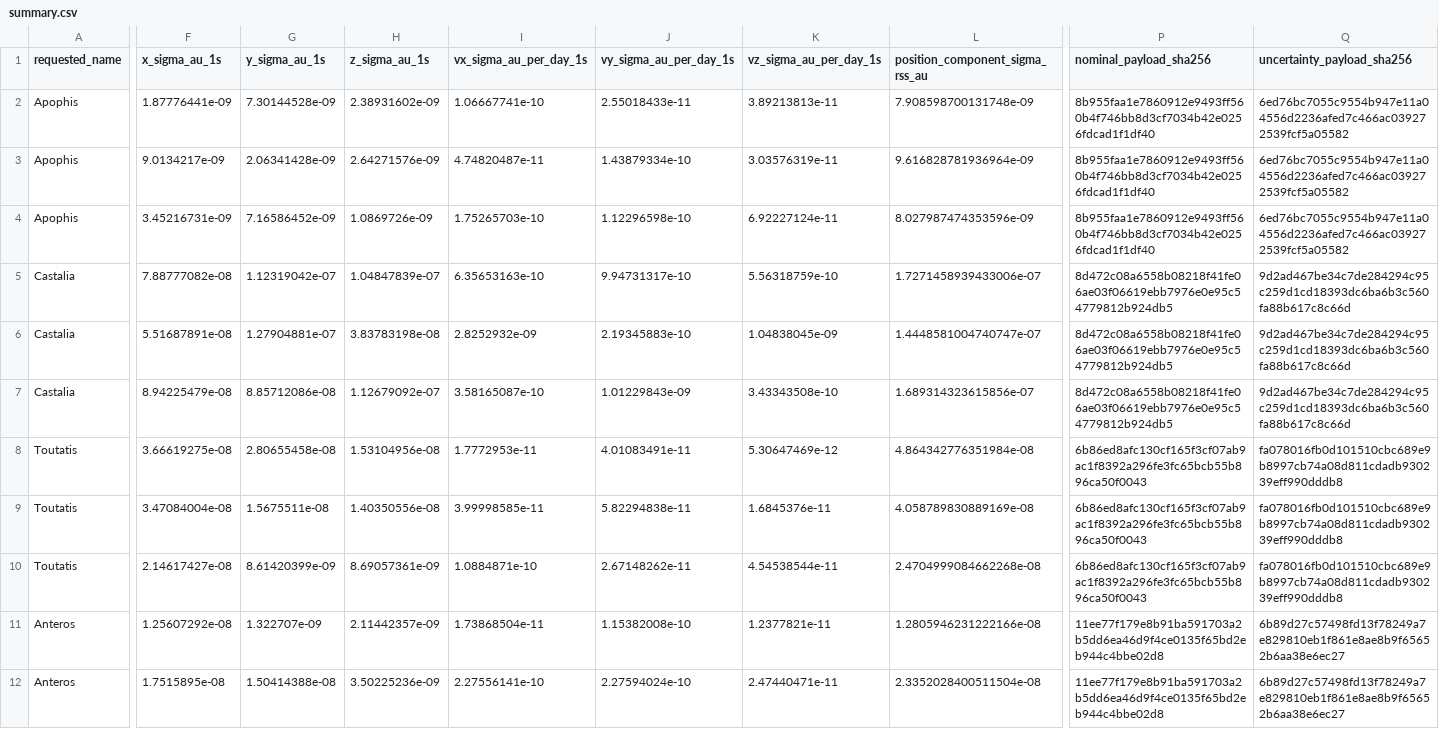
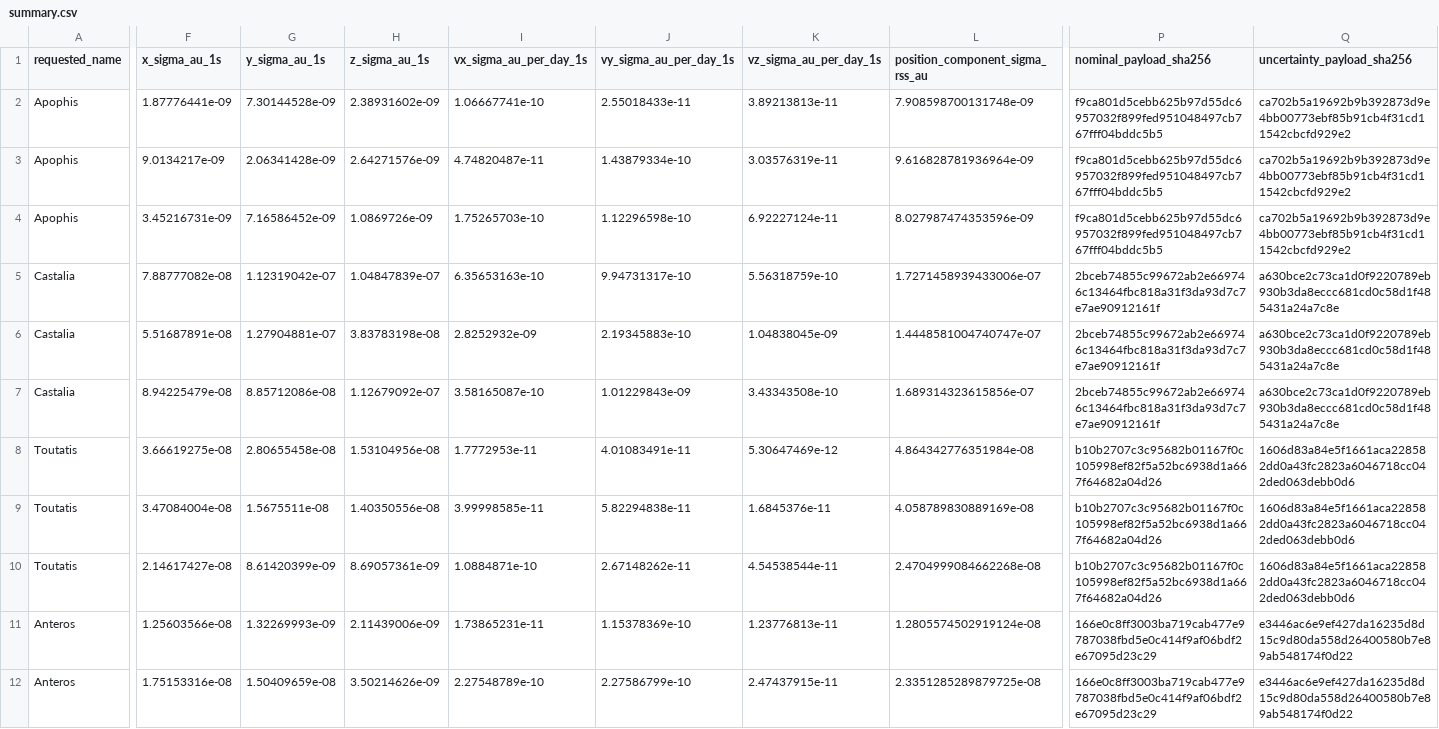
Before and after one commit to achillesromer-coder/Data, a CSV file: data/jpl/horizons/uncertainty/latest/summary.csv, drawn as a sheet; only a part is shown, gaps mark what is left out; the diff covers the shown part only; the diff names each change by its address in the sheet, - before the commit and + after, or states it on an @@ line.

```diff
--- a/data/jpl/horizons/uncertainty/latest/summary.csv
+++ b/data/jpl/horizons/uncertainty/latest/summary.csv
-P2:P4 (nominal_payload_sha256): 8b955faa1e7860912e9493ff560b4f746bb8d3cf7034b42e0256fdcad1f1df40
+P2:P4 (nominal_payload_sha256): f9ca801d5cebb625b97d55dc6957032f899fed951048497cb767fff04bddc5b5
-Q2:Q4 (uncertainty_payload_sha256): 6ed76bc7055c9554b947e11a04556d2236afed7c466ac039272539fcf5a05582
+Q2:Q4 (uncertainty_payload_sha256): ca702b5a19692b9b392873d9e4bb00773ebf85b91cb4f31cd11542cbcfd929e2
-P5:P7 (nominal_payload_sha256): 8d472c08a6558b08218f41fe06ae03f06619ebb7976e0e95c54779812b924db5
+P5:P7 (nominal_payload_sha256): 2bceb74855c99672ab2e669746c13464fbc818a31f3da93d7c7e7ae90912161f
-Q5:Q7 (uncertainty_payload_sha256): 9d2ad467be34c7de284294c95c259d1cd18393dc6ba6b3c560fa88b617c8c66d
+Q5:Q7 (uncertainty_payload_sha256): a630bce2c73ca1d0f9220789eb930b3da8eccc681cd0c58d1f485431a24a7c8e
-P8:P10 (nominal_payload_sha256): 6b86ed8afc130cf165f3cf07ab9ac1f8392a296fe3fc65bcb55b896ca50f0043
+P8:P10 (nominal_payload_sha256): b10b2707c3c95682b01167f0c105998ef82f5a52bc6938d1a667f64682a04d26
-Q8:Q10 (uncertainty_payload_sha256): fa078016fb0d101510cbc689e9b8997cb74a08d811cdadb930239eff990dddb8
+Q8:Q10 (uncertainty_payload_sha256): 1606d83a84e5f1661aca228582dd0a43fc2823a6046718cc042ded063debb0d6
-F11 (x_sigma_au_1s): 1.25607292e-08
+F11 (x_sigma_au_1s): 1.25603566e-08
-G11 (y_sigma_au_1s): 1.322707e-09
+G11 (y_sigma_au_1s): 1.32269993e-09
-H11 (z_sigma_au_1s): 2.11442357e-09
+H11 (z_sigma_au_1s): 2.11439006e-09
-I11 (vx_sigma_au_per_day_1s): 1.73868504e-11
+I11 (vx_sigma_au_per_day_1s): 1.73865231e-11
-J11 (vy_sigma_au_per_day_1s): 1.15382008e-10
+J11 (vy_sigma_au_per_day_1s): 1.15378369e-10
-K11 (vz_sigma_au_per_day_1s): 1.2377821e-11
+K11 (vz_sigma_au_per_day_1s): 1.23776813e-11
-L11 (position_component_sigma_rss_au): 1.2805946231222166e-08
+L11 (position_component_sigma_rss_au): 1.2805574502919124e-08
-P11:P12 (nominal_payload_sha256): 11ee77f179e8b91ba591703a2b5dd6ea46d9f4ce0135f65bd2eb944c4bbe02d8
+P11:P12 (nominal_payload_sha256): 166e0c8ff3003ba719cab477e9787038fbd5e0c414f9af06bdf2e67095d23c29
-Q11:Q12 (uncertainty_payload_sha256): 6b89d27c57498fd13f78249a7e829810eb1f861e8ae8b9f65652b6aa38e6ec27
+Q11:Q12 (uncertainty_payload_sha256): e3446ac6e9ef427da16235d8d15c9d80da558d26400580b7e89ab548174f0d22
-F12 (x_sigma_au_1s): 1.7515895e-08
+F12 (x_sigma_au_1s): 1.75153316e-08
-G12 (y_sigma_au_1s): 1.50414388e-08
+G12 (y_sigma_au_1s): 1.50409659e-08
-H12 (z_sigma_au_1s): 3.50225236e-09
+H12 (z_sigma_au_1s): 3.50214626e-09
-I12 (vx_sigma_au_per_day_1s): 2.27556141e-10
+I12 (vx_sigma_au_per_day_1s): 2.27548789e-10
-J12 (vy_sigma_au_per_day_1s): 2.27594024e-10
+J12 (vy_sigma_au_per_day_1s): 2.27586799e-10
-K12 (vz_sigma_au_per_day_1s): 2.47440471e-11
+K12 (vz_sigma_au_per_day_1s): 2.47437915e-11
-L12 (position_component_sigma_rss_au): 2.3352028400511504e-08
+L12 (position_component_sigma_rss_au): 2.3351285289879725e-08
```
Also changed, not shown: 30 edited cells elsewhere in this file, data/jpl/horizons/latest/summary.csv, data/jpl/neighbours/horizons/latest/summary.csv, 53 other files.
